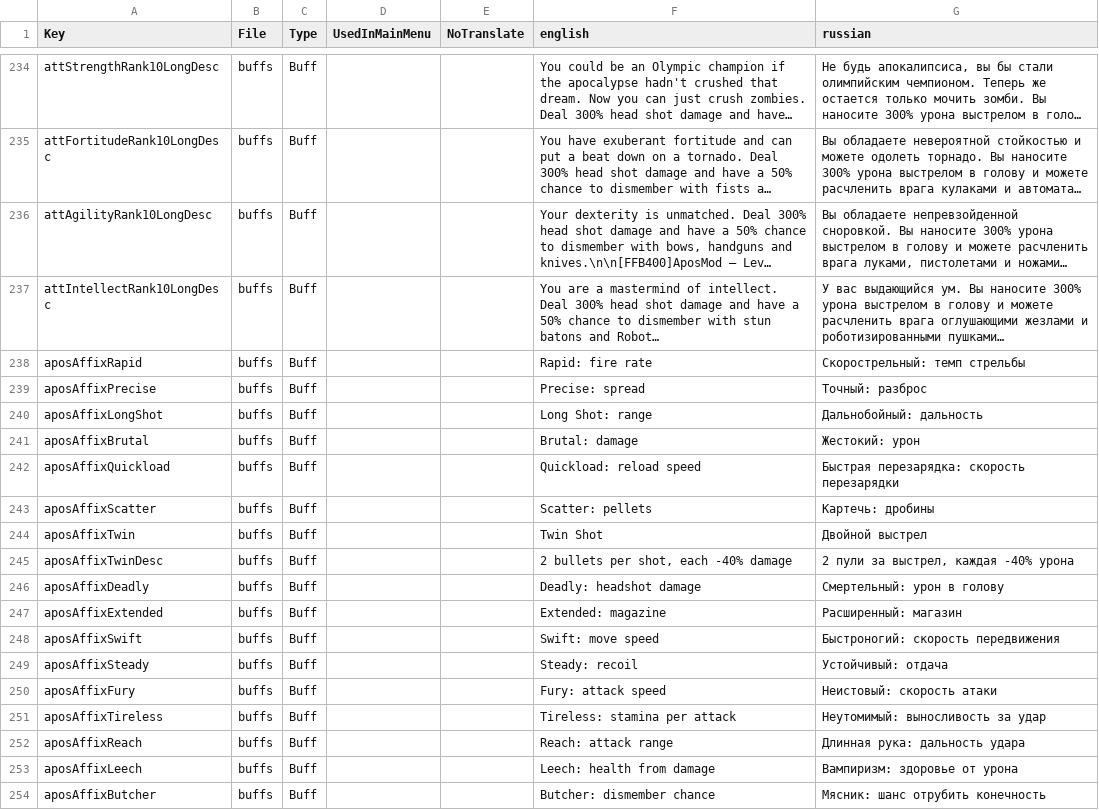
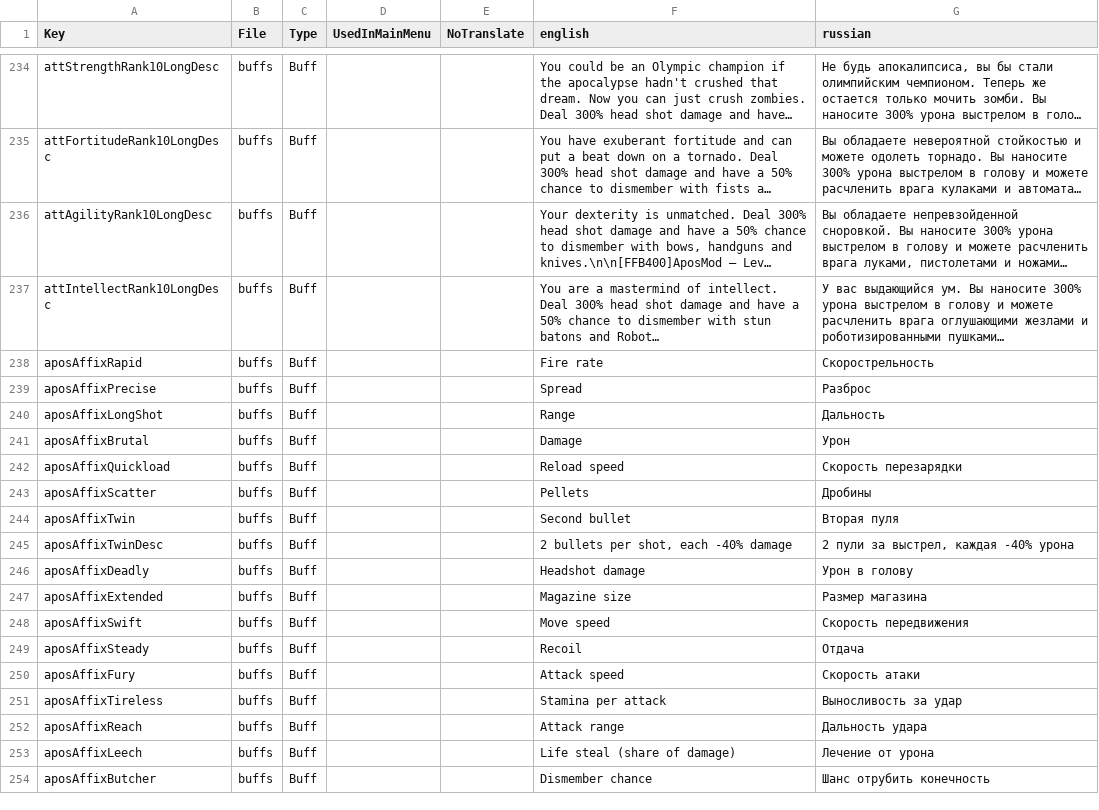
Before and after one commit to TheApos/AposMod, a CSV file: Config/Localization.csv, drawn as a sheet; only a part is shown, gaps mark what is left out; long unchanged cells end in …; the diff covers the shown part only; the diff names each change by its address in the sheet, - before the commit and + after, or states it on an @@ line.

```diff
--- a/Config/Localization.csv
+++ b/Config/Localization.csv
-F238 (english): Rapid: fire rate
+F238 (english): Fire rate
-G238 (russian): Скорострельный: темп стрельбы
+G238 (russian): Скорострельность
-F239 (english): Precise: spread
+F239 (english): Spread
-G239 (russian): Точный: разброс
+G239 (russian): Разброс
-F240 (english): Long Shot: range
+F240 (english): Range
-G240 (russian): Дальнобойный: дальность
+G240 (russian): Дальность
-F241 (english): Brutal: damage
+F241 (english): Damage
-G241 (russian): Жестокий: урон
+G241 (russian): Урон
-F242 (english): Quickload: reload speed
+F242 (english): Reload speed
-G242 (russian): Быстрая перезарядка: скорость перезарядки
+G242 (russian): Скорость перезарядки
-F243 (english): Scatter: pellets
+F243 (english): Pellets
-G243 (russian): Картечь: дробины
+G243 (russian): Дробины
-F244 (english): Twin Shot
+F244 (english): Second bullet
-G244 (russian): Двойной выстрел
+G244 (russian): Вторая пуля
-F246 (english): Deadly: headshot damage
+F246 (english): Headshot damage
-G246 (russian): Смертельный: урон в голову
+G246 (russian): Урон в голову
-F247 (english): Extended: magazine
+F247 (english): Magazine size
-G247 (russian): Расширенный: магазин
+G247 (russian): Размер магазина
-F248 (english): Swift: move speed
+F248 (english): Move speed
-G248 (russian): Быстроногий: скорость передвижения
+G248 (russian): Скорость передвижения
-F249 (english): Steady: recoil
+F249 (english): Recoil
-G249 (russian): Устойчивый: отдача
+G249 (russian): Отдача
-F250 (english): Fury: attack speed
+F250 (english): Attack speed
-G250 (russian): Неистовый: скорость атаки
+G250 (russian): Скорость атаки
-F251 (english): Tireless: stamina per attack
+F251 (english): Stamina per attack
-G251 (russian): Неутомимый: выносливость за удар
+G251 (russian): Выносливость за удар
-F252 (english): Reach: attack range
+F252 (english): Attack range
-G252 (russian): Длинная рука: дальность удара
+G252 (russian): Дальность удара
-F253 (english): Leech: health from damage
+F253 (english): Life steal (share of damage)
-G253 (russian): Вампиризм: здоровье от урона
+G253 (russian): Лечение от урона
-F254 (english): Butcher: dismember chance
+F254 (english): Dismember chance
-G254 (russian): Мясник: шанс отрубить конечность
+G254 (russian): Шанс отрубить конечность
```
Also changed, not shown: 30 edited cells elsewhere in this file, 8 other files.
